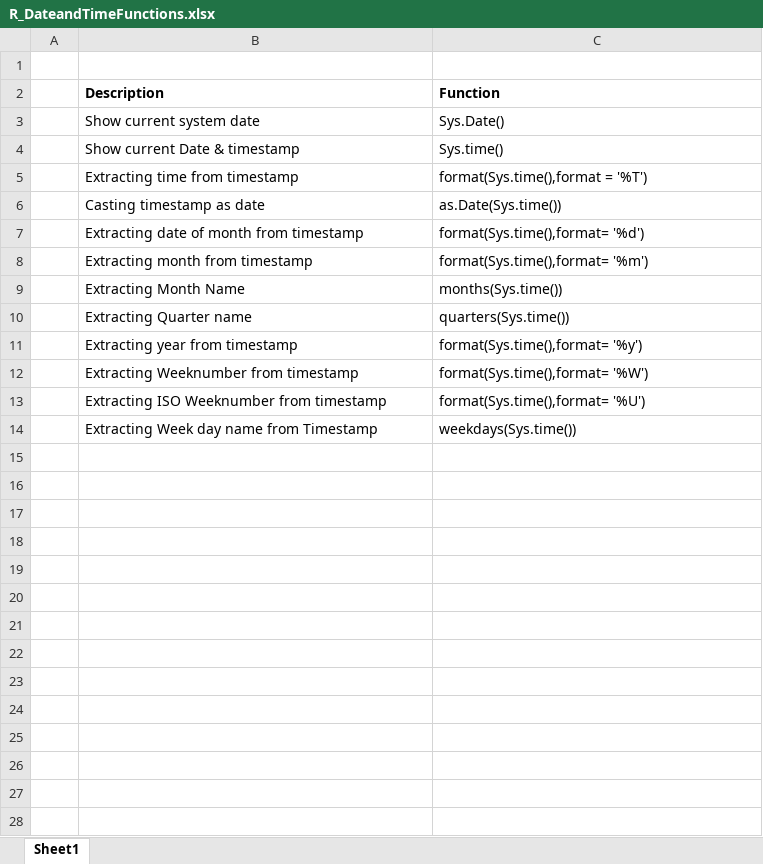
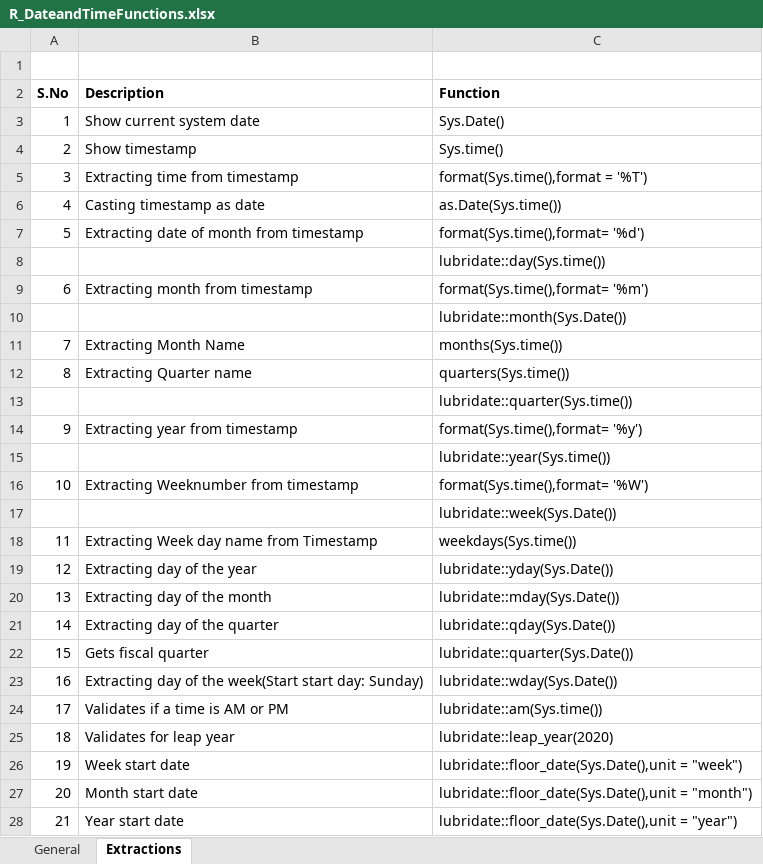
Before and after one commit to Paulus07/R-Codes, an Excel workbook: R-Date and Time Functions/R_DateandTimeFunctions.xlsx, sheet Extractions, drawn as a sheet; only a part is shown; values as stored, in another font and other column widths than the file's, no borders; removed rows and columns are numbered as before the commit, all else as after; the diff covers the shown part only; the diff names each change by its address in the sheet, - before the commit and + after, or states it on an @@ line.

Commit message:
Time Based Extration part completed

```diff
--- a/R-Date and Time Functions/R_DateandTimeFunctions.xlsx (sheet Extractions)
+++ b/R-Date and Time Functions/R_DateandTimeFunctions.xlsx (sheet Extractions)
-sheet tab: Sheet1
+sheet tab: Extractions
+sheet tab: General
-A2: (empty)
+A2: S.No
-A3 (S.No): (empty)
+A3 (S.No): 1
-row 4:  | Show current Date & timestamp | Sys.time()
+row 4: 2 | Show timestamp | Sys.time()
-A5 (S.No): (empty)
+A5 (S.No): 3
-A6 (S.No): (empty)
+A6 (S.No): 4
-A7 (S.No): (empty)
+A7 (S.No): 5
+row 8:  |  | lubridate::day(Sys.time())
-A9 (S.No): (empty)
+A9 (S.No): 6
+row 10:  |  | lubridate::month(Sys.Date())
-A11 (S.No): (empty)
+A11 (S.No): 7
-A12 (S.No): (empty)
+A12 (S.No): 8
+row 13:  |  | lubridate::quarter(Sys.time())
-A14 (S.No): (empty)
+A14 (S.No): 9
+row 15:  |  | lubridate::year(Sys.time())
-A16 (S.No): (empty)
+A16 (S.No): 10
-row 13:  | Extracting ISO Weeknumber from timestamp | format(Sys.time(),format= '%U')
+row 17:  |  | lubridate::week(Sys.Date())
-A18 (S.No): (empty)
+A18 (S.No): 11
+row 19: 12 | Extracting day of the year | lubridate::yday(Sys.Date())
+row 20: 13 | Extracting day of the month | lubridate::mday(Sys.Date())
+row 21: 14 | Extracting day of the quarter | lubridate::qday(Sys.Date())
+row 22: 15 | Gets fiscal quarter | lubridate::quarter(Sys.Date())
+row 23: 16 | Extracting day of the week(Start start day: Sunday) | lubridate::wday(Sys.Date())
+row 24: 17 | Validates if a time is AM or PM | lubridate::am(Sys.time())
+row 25: 18 | Validates for leap year | lubridate::leap_year(2020)
+row 26: 19 | Week start date | lubridate::floor_date(Sys.Date(),unit = "week")
+row 27: 20 | Month start date | lubridate::floor_date(Sys.Date(),unit = "month")
+row 28: 21 | Year start date | lubridate::floor_date(Sys.Date(),unit = "year")
```
Also changed, not shown: 3 added rows elsewhere in this sheet, 3 other files.
